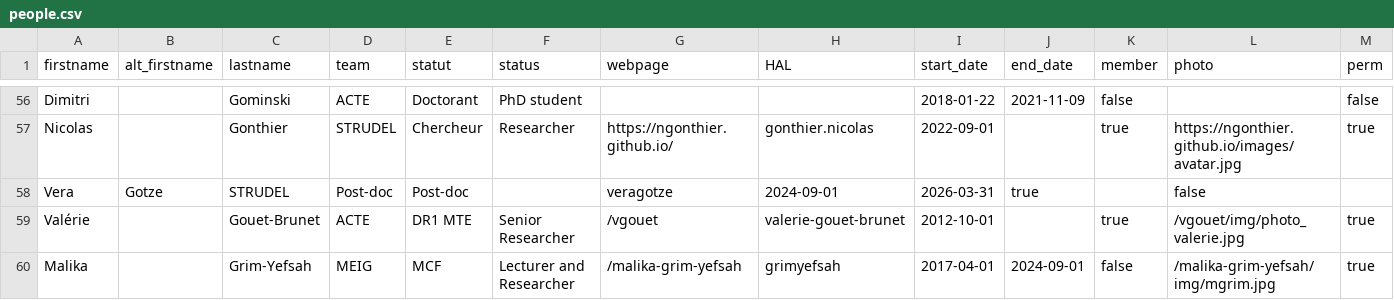
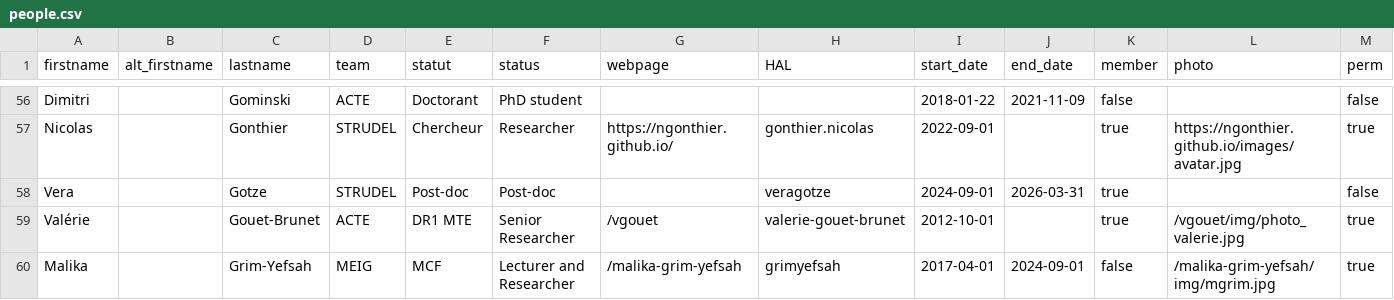
Before and after one commit to umrlastig/lastig_data, a CSV file: people.csv, drawn as a sheet; only a part is shown, gaps mark what is left out.

Commit message:
Update people.csv

```diff
--- a/people.csv
+++ b/people.csv
@@ -57,3 +57,3 @@
 "Nicolas",,"Gonthier","STRUDEL","Chercheur","Researcher","https://ngonthier.github.io/","gonthier.nicolas",2022-09-01,,"true","https://ngonthier.github.io/images/avatar.jpg","true"
-"Vera","Gotze","STRUDEL","Post-doc","Post-doc",,"veragotze",2024-09-01,2026-03-31,"true",,"false"
+"Vera",,"Gotze","STRUDEL","Post-doc","Post-doc",,"veragotze",2024-09-01,2026-03-31,"true",,"false"
 "Valérie",,"Gouet-Brunet","ACTE","DR1 MTE","Senior Researcher","/vgouet","valerie-gouet-brunet",2012-10-01,,"true","/vgouet/img/photo_valerie.jpg","true"
```
